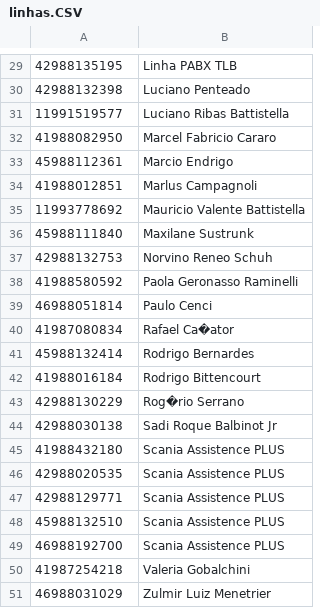
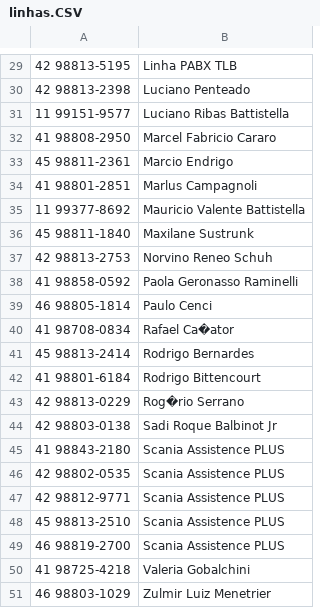
Before and after one commit to Arbigaus/callSystem, a CSV file: assets/files/linhas.CSV, drawn as a sheet; only a part is shown, gaps mark what is left out; the diff covers the shown part only.

```diff
--- a/assets/files/linhas.CSV
+++ b/assets/files/linhas.CSV
@@ -29,23 +29,23 @@
-42988135195;Linha PABX TLB
-42988132398;Luciano Penteado
-11991519577;Luciano Ribas Battistella
-41988082950;Marcel Fabricio Cararo
-45988112361;Marcio Endrigo
-41988012851;Marlus Campagnoli
-11993778692;Mauricio Valente Battistella
-45988111840;Maxilane Sustrunk
-42988132753;Norvino Reneo Schuh
-41988580592;Paola Geronasso Raminelli
-46988051814;Paulo Cenci
-41987080834;Rafael Ca�ator
-45988132414;Rodrigo Bernardes
-41988016184;Rodrigo Bittencourt
-42988130229;Rog�rio Serrano
-42988030138;Sadi Roque Balbinot Jr
-41988432180;Scania Assistence PLUS
-42988020535;Scania Assistence PLUS
-42988129771;Scania Assistence PLUS
-45988132510;Scania Assistence PLUS
-46988192700;Scania Assistence PLUS
-41987254218;Valeria Gobalchini
-46988031029;Zulmir Luiz Menetrier
+42 98813-5195;Linha PABX TLB
+42 98813-2398;Luciano Penteado
+11 99151-9577;Luciano Ribas Battistella
+41 98808-2950;Marcel Fabricio Cararo
+45 98811-2361;Marcio Endrigo
+41 98801-2851;Marlus Campagnoli
+11 99377-8692;Mauricio Valente Battistella
+45 98811-1840;Maxilane Sustrunk
+42 98813-2753;Norvino Reneo Schuh
+41 98858-0592;Paola Geronasso Raminelli
+46 98805-1814;Paulo Cenci
+41 98708-0834;Rafael Ca�ator
+45 98813-2414;Rodrigo Bernardes
+41 98801-6184;Rodrigo Bittencourt
+42 98813-0229;Rog�rio Serrano
+42 98803-0138;Sadi Roque Balbinot Jr
+41 98843-2180;Scania Assistence PLUS
+42 98802-0535;Scania Assistence PLUS
+42 98812-9771;Scania Assistence PLUS
+45 98813-2510;Scania Assistence PLUS
+46 98819-2700;Scania Assistence PLUS
+41 98725-4218;Valeria Gobalchini
+46 98803-1029;Zulmir Luiz Menetrier
```
Also changed, not shown: 28 edited cells elsewhere in this file, 14 other files.
